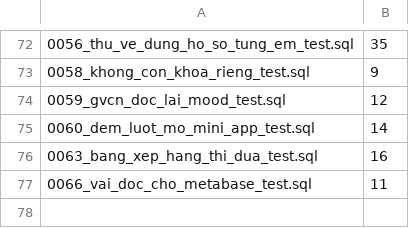
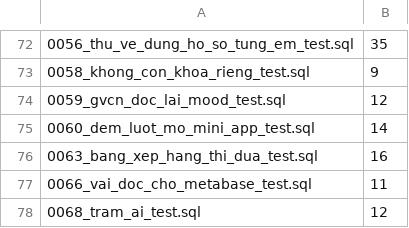
Before and after one commit to phihung13/school-data-hub, a TSV file: tools/pgtap-moc.tsv, drawn as a sheet; only a part is shown, gaps mark what is left out.

```diff
--- a/tools/pgtap-moc.tsv
+++ b/tools/pgtap-moc.tsv
@@ -77 +77,2 @@
 0066_vai_doc_cho_metabase_test.sql	11
+0068_tram_ai_test.sql	12
```
Also changed, not shown: 18 other files.
